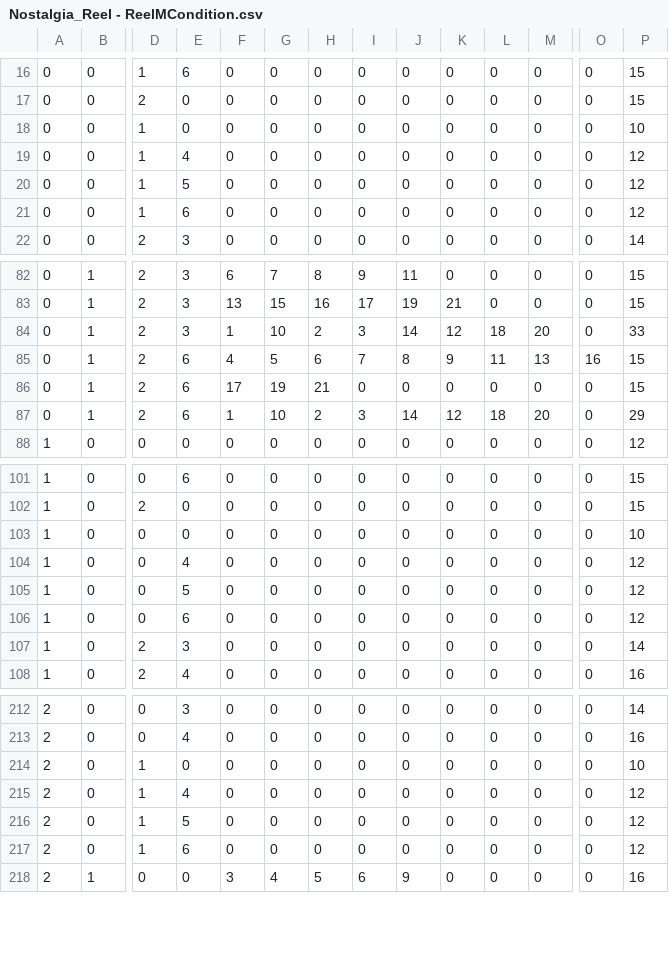
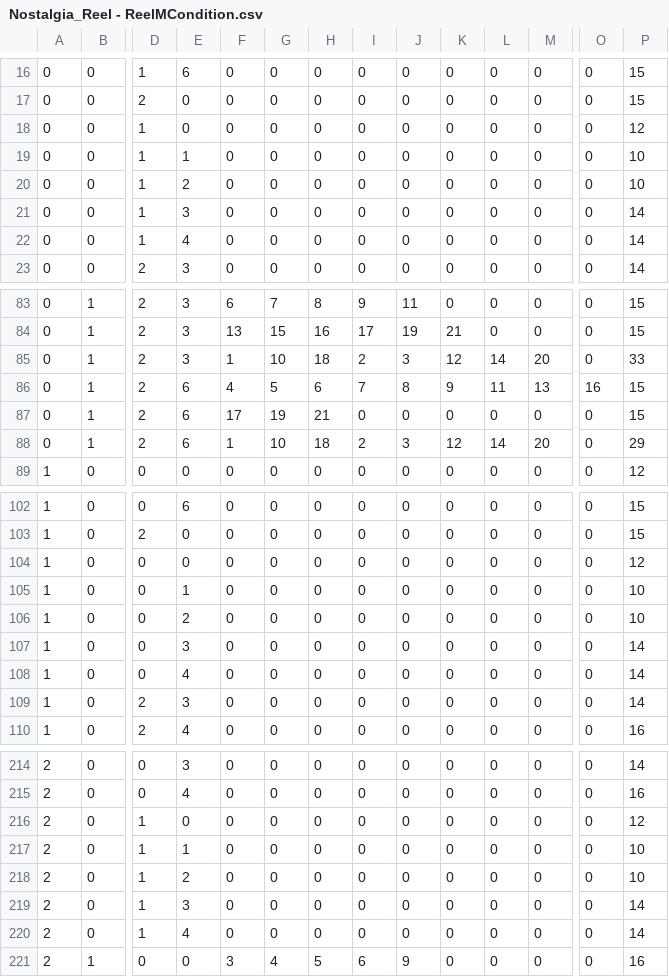
Before and after one commit to Tom201512/Nostalgia-Remake, a CSV file: Assets/DataFile/ReelM/Nostalgia_Reel - ReelMCondition.csv, drawn as a sheet; only a part is shown, gaps mark what is left out; addresses are those after the commit; rows hold the shown columns only; the diff covers the shown part only; the diff names each change by its address in the sheet, - before the commit and + after, or states it on an @@ line.

```diff
--- a/Assets/DataFile/ReelM/Nostalgia_Reel - ReelMCondition.csv
+++ b/Assets/DataFile/ReelM/Nostalgia_Reel - ReelMCondition.csv
-P18: 10
+P18: 12
-E19: 4
+E19: 1
-P19:P20: 12
+P19:P20: 10
-E20: 5
+E20: 2
-E21: 6
+E21: 3
-P21: 12
+P21: 14
+row 22: 0 | 0 | 1 | 4 | 0 | 0 | 0 | 0 | 0 | 0 | 0 | 0 | 0 | 14
-H85: 2
+H85: 18
-I85: 3
+I85: 2
-J85: 14
+J85: 3
-L85: 18
+L85: 14
-H88: 2
+H88: 18
-I88: 3
+I88: 2
-J88: 14
+J88: 3
-L88: 18
+L88: 14
-P104: 10
+P104: 12
-E105: 4
+E105: 1
-P105:P106: 12
+P105:P106: 10
-E106: 5
+E106: 2
-E107: 6
+E107: 3
-P107: 12
+P107: 14
+row 108: 1 | 0 | 0 | 4 | 0 | 0 | 0 | 0 | 0 | 0 | 0 | 0 | 0 | 14
-P216: 10
+P216: 12
-E217: 4
+E217: 1
-P217:P218: 12
+P217:P218: 10
-E218: 5
+E218: 2
-E219: 6
+E219: 3
-P219: 12
+P219: 14
+row 220: 2 | 0 | 1 | 4 | 0 | 0 | 0 | 0 | 0 | 0 | 0 | 0 | 0 | 14
```
Also changed, not shown: 64 edited cells elsewhere in this file, Assets/DataFile/ReelL/Nostalgia_Reel - ReelLCondition.csv, Assets/DataFile/ReelR/Nostalgia_Reel - ReelRCondition.csv, 5 other files.
